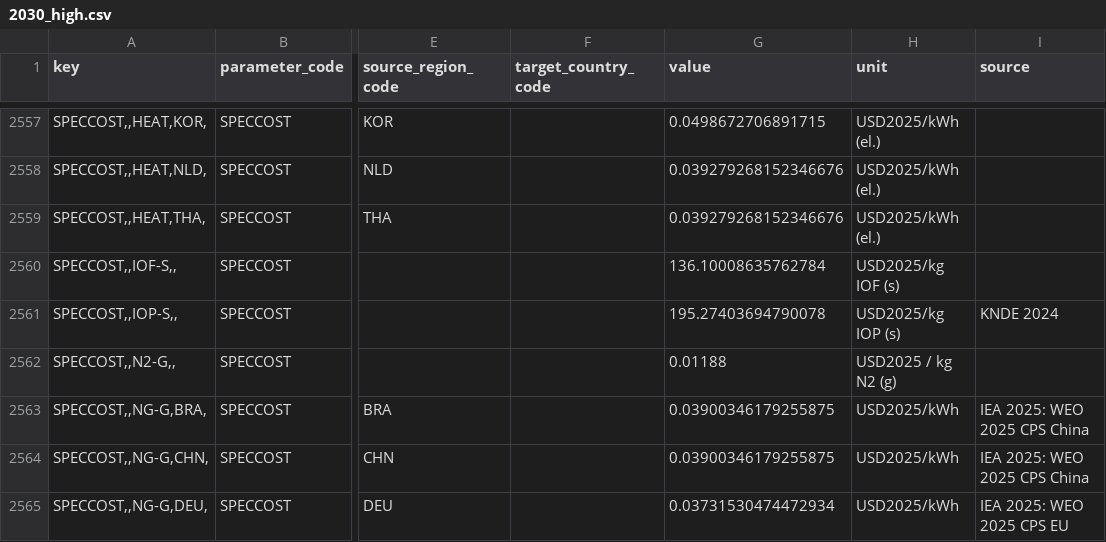
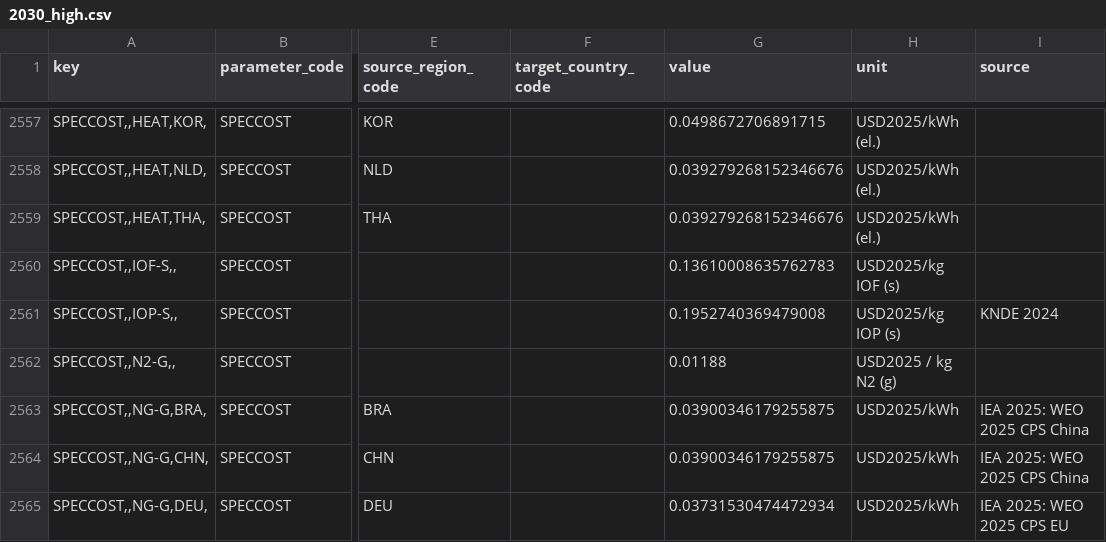
Before and after one commit to agoenergy/ptx-boa, a CSV file: ptxboa/data/2030_high.csv, drawn as a sheet; only a part is shown, gaps mark what is left out; the diff names each change by its address in the sheet, - before the commit and + after, or states it on an @@ line.

```diff
--- a/ptxboa/data/2030_high.csv
+++ b/ptxboa/data/2030_high.csv
-G2560 (value): 136.10008635762784
+G2560 (value): 0.13610008635762783
-G2561 (value): 195.27403694790078
+G2561 (value): 0.1952740369479008
```
Also changed, not shown: ptxboa/data/2030_low.csv, ptxboa/data/2030_medium.csv, 4 other files.
